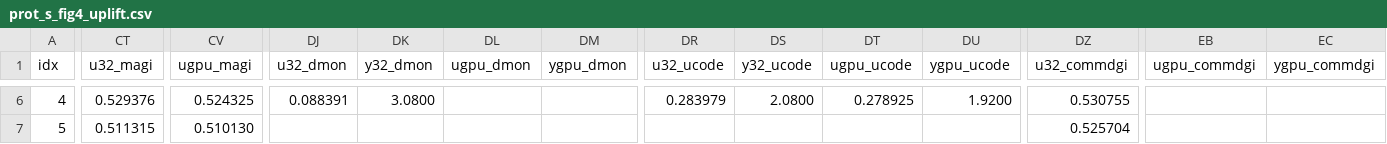
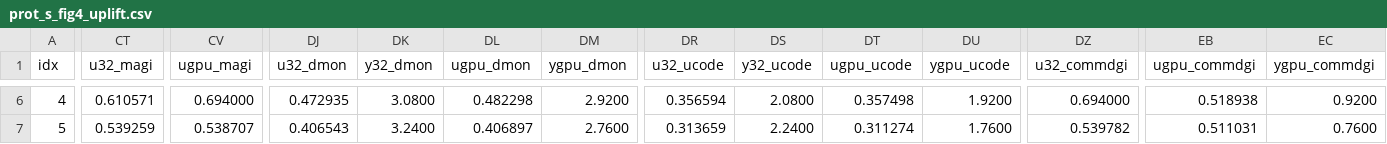
Before and after one commit to ClusterBenchmark/ClusterBenchmark, a CSV file: paper/data/prot_s_fig4_uplift.csv, drawn as a sheet; only a part is shown, gaps mark what is left out; the diff covers the shown part only; the diff names each change by its address in the sheet, - before the commit and + after, or states it on an @@ line.

```diff
--- a/paper/data/prot_s_fig4_uplift.csv
+++ b/paper/data/prot_s_fig4_uplift.csv
-CT6 (u32_magi): 0.529376
+CT6 (u32_magi): 0.610571
-CV6 (ugpu_magi): 0.524325
+CV6 (ugpu_magi): 0.694000
-DJ6 (u32_dmon): 0.088391
+DJ6 (u32_dmon): 0.472935
-DL6 (ugpu_dmon): (empty)
+DL6 (ugpu_dmon): 0.482298
-DM6 (ygpu_dmon): (empty)
+DM6 (ygpu_dmon): 2.9200
-DR6 (u32_ucode): 0.283979
+DR6 (u32_ucode): 0.356594
-DT6 (ugpu_ucode): 0.278925
+DT6 (ugpu_ucode): 0.357498
-DZ6 (u32_commdgi): 0.530755
+DZ6 (u32_commdgi): 0.694000
-EB6 (ugpu_commdgi): (empty)
+EB6 (ugpu_commdgi): 0.518938
-EC6 (ygpu_commdgi): (empty)
+EC6 (ygpu_commdgi): 0.9200
-CT7 (u32_magi): 0.511315
+CT7 (u32_magi): 0.539259
-CV7 (ugpu_magi): 0.510130
+CV7 (ugpu_magi): 0.538707
-DJ7 (u32_dmon): (empty)
+DJ7 (u32_dmon): 0.406543
-DK7 (y32_dmon): (empty)
+DK7 (y32_dmon): 3.2400
-DL7 (ugpu_dmon): (empty)
+DL7 (ugpu_dmon): 0.406897
-DM7 (ygpu_dmon): (empty)
+DM7 (ygpu_dmon): 2.7600
-DR7 (u32_ucode): (empty)
+DR7 (u32_ucode): 0.313659
-DS7 (y32_ucode): (empty)
+DS7 (y32_ucode): 2.2400
-DT7 (ugpu_ucode): (empty)
+DT7 (ugpu_ucode): 0.311274
-DU7 (ygpu_ucode): (empty)
+DU7 (ygpu_ucode): 1.7600
-DZ7 (u32_commdgi): 0.525704
+DZ7 (u32_commdgi): 0.539782
-EB7 (ugpu_commdgi): (empty)
+EB7 (ugpu_commdgi): 0.511031
-EC7 (ygpu_commdgi): (empty)
+EC7 (ygpu_commdgi): 0.7600
```
Also changed, not shown: 83 edited cells elsewhere in this file, paper/data/prot_s_fig4_traj.csv, paper/data/prot_s_scaling.csv, 4 other files.
